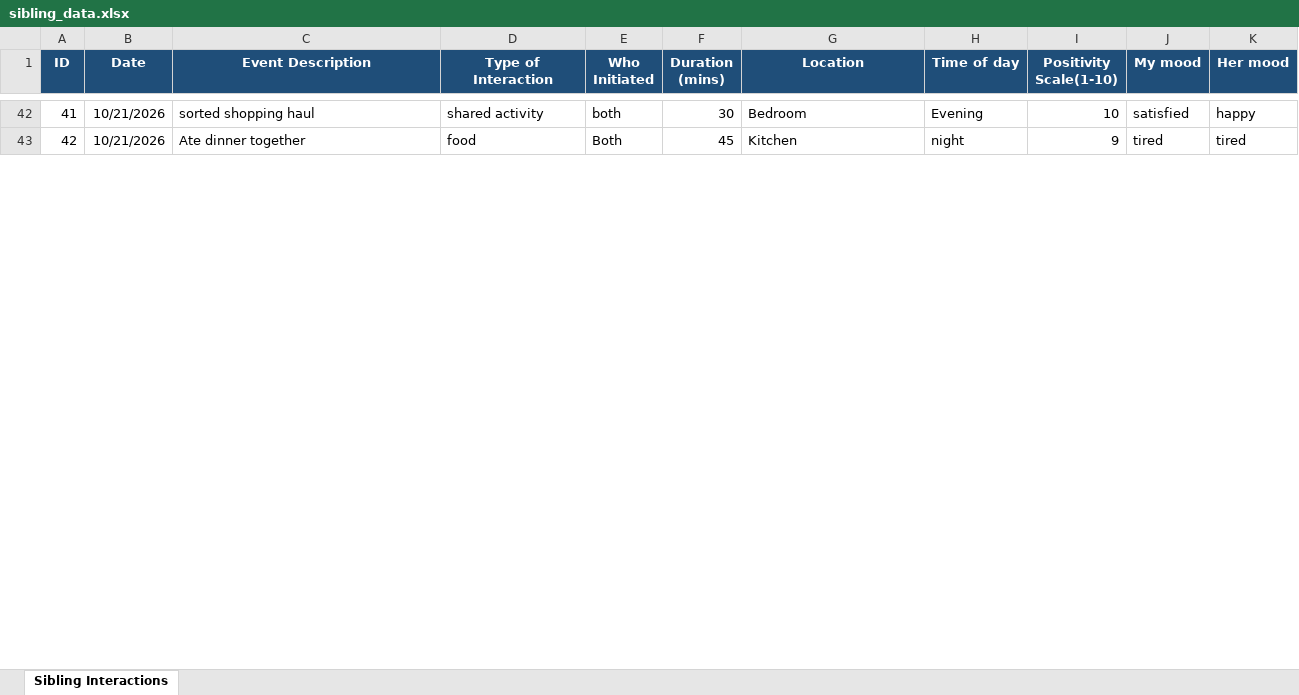
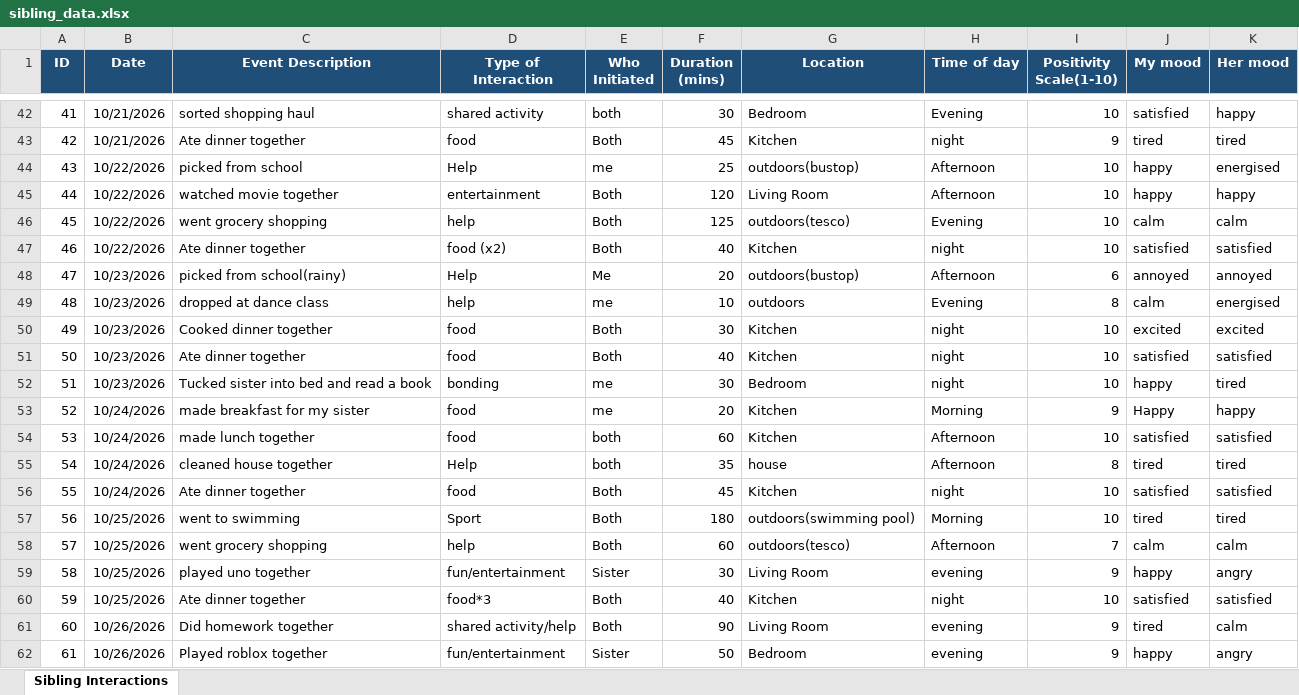
Before and after one commit to KeerthikaAnyapu/Dear-Data-Project, an Excel workbook: Dear_Data_Project/sibling_data.xlsx, sheet Sibling Interactions, drawn as a sheet; only a part is shown, gaps mark what is left out; values as stored, in another font and other column widths than the file's, no borders; the diff covers the shown part only; the diff names each change by its address in the sheet, - before the commit and + after, or states it on an @@ line.

Commit message:
ideas for shapes and more data points

```diff
--- a/Dear_Data_Project/sibling_data.xlsx (sheet Sibling Interactions)
+++ b/Dear_Data_Project/sibling_data.xlsx (sheet Sibling Interactions)
+row 44: 43 | 10/22/2026 | picked from school | Help | me | 25 | outdoors(bustop) | Afternoon | 10 | happy | energised
+row 45: 44 | 10/22/2026 | watched movie together | entertainment | Both | 120 | Living Room | Afternoon | 10 | happy | happy
+row 46: 45 | 10/22/2026 | went grocery shopping | help | Both | 125 | outdoors(tesco) | Evening | 10 | calm | calm
+row 47: 46 | 10/22/2026 | Ate dinner together | food (x2) | Both | 40 | Kitchen | night | 10 | satisfied | satisfied
+row 48: 47 | 10/23/2026 | picked from school(rainy) | Help | Me | 20 | outdoors(bustop) | Afternoon | 6 | annoyed | annoyed
+row 49: 48 | 10/23/2026 | dropped at dance class | help | me | 10 | outdoors | Evening | 8 | calm | energised
+row 50: 49 | 10/23/2026 | Cooked dinner together | food | Both | 30 | Kitchen | night | 10 | excited | excited
+row 51: 50 | 10/23/2026 | Ate dinner together | food | Both | 40 | Kitchen | night | 10 | satisfied | satisfied
+row 52: 51 | 10/23/2026 | Tucked sister into bed and read a book | bonding | me | 30 | Bedroom | night | 10 | happy | tired
+row 53: 52 | 10/24/2026 | made breakfast for my sister | food | me | 20 | Kitchen | Morning | 9 | Happy | happy
+row 54: 53 | 10/24/2026 | made lunch together | food | both | 60 | Kitchen | Afternoon | 10 | satisfied | satisfied
+row 55: 54 | 10/24/2026 | cleaned house together | Help | both | 35 | house | Afternoon | 8 | tired | tired
+row 56: 55 | 10/24/2026 | Ate dinner together | food | Both | 45 | Kitchen | night | 10 | satisfied | satisfied
+row 57: 56 | 10/25/2026 | went to swimming | Sport | Both | 180 | outdoors(swimming pool) | Morning | 10 | tired | tired
+row 58: 57 | 10/25/2026 | went grocery shopping | help | Both | 60 | outdoors(tesco) | Afternoon | 7 | calm | calm
+row 59: 58 | 10/25/2026 | played uno together | fun/entertainment | Sister | 30 | Living Room | evening | 9 | happy | angry
+row 60: 59 | 10/25/2026 | Ate dinner together | food*3 | Both | 40 | Kitchen | night | 10 | satisfied | satisfied
+row 61: 60 | 10/26/2026 | Did homework together | shared activity/help | Both | 90 | Living Room | evening | 9 | tired | calm
+row 62: 61 | 10/26/2026 | Played roblox together | fun/entertainment | Sister | 50 | Bedroom | evening | 9 | happy | angry
```
Also changed, not shown: 6 added rows, 5 removed rows and row numbers in column A elsewhere in this sheet, 2 other files.
